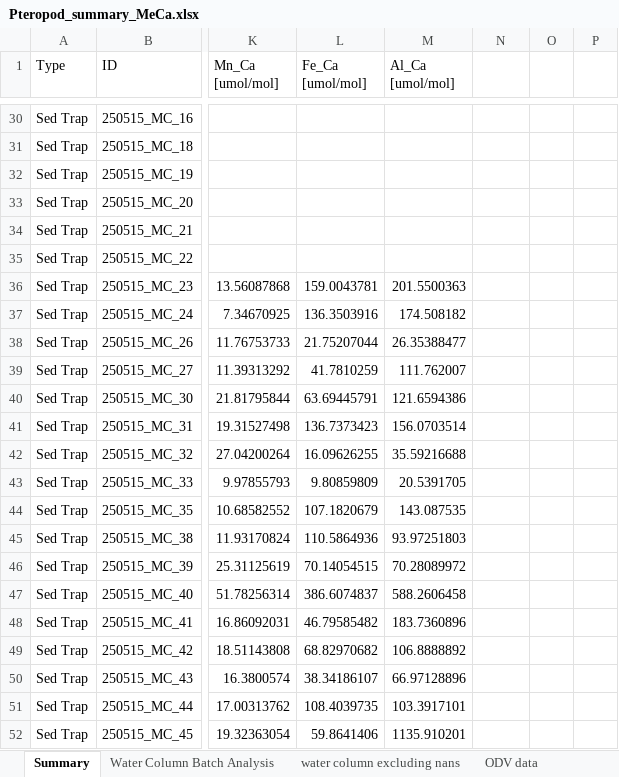
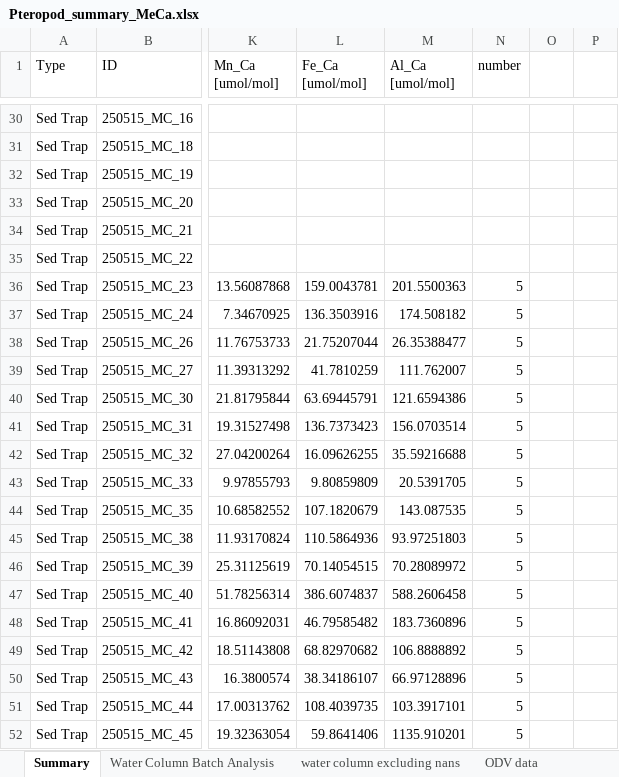
Before and after one commit to csheppard3243/praise-the-pteropods, an Excel workbook: Pteropod_summary_MeCa.xlsx, sheet Summary, drawn as a sheet; only a part is shown, gaps mark what is left out; values as stored, in another font and other column widths than the file's, no borders; the diff covers the shown part only; the diff names each change by its address in the sheet, - before the commit and + after, or states it on an @@ line.

```diff
--- a/Pteropod_summary_MeCa.xlsx (sheet Summary)
+++ b/Pteropod_summary_MeCa.xlsx (sheet Summary)
-N1: (empty)
+N1: number
-N36:N52 (number): (empty)
+N36:N52 (number): 5
```
Also changed, not shown: 27 edited cells elsewhere in this sheet, sheet Water Column Batch Analysis, sheet water column excluding nans, sheet aragonite workup, formulas that keep their value, UTh and MeCa combined sediment pteropods.xlsx, 10 other files.
